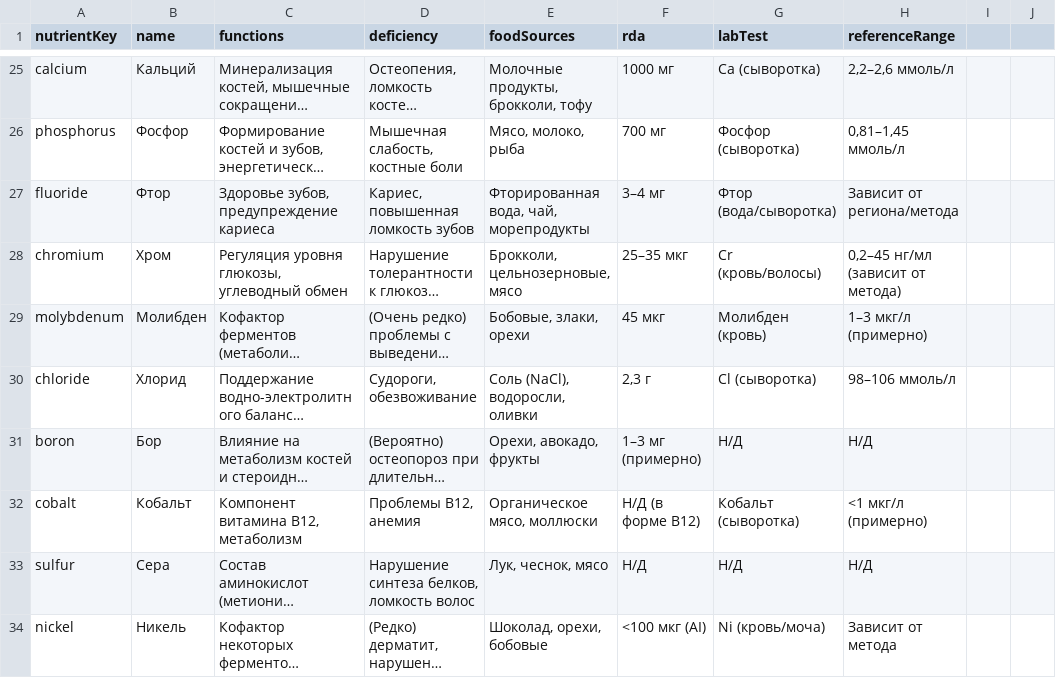
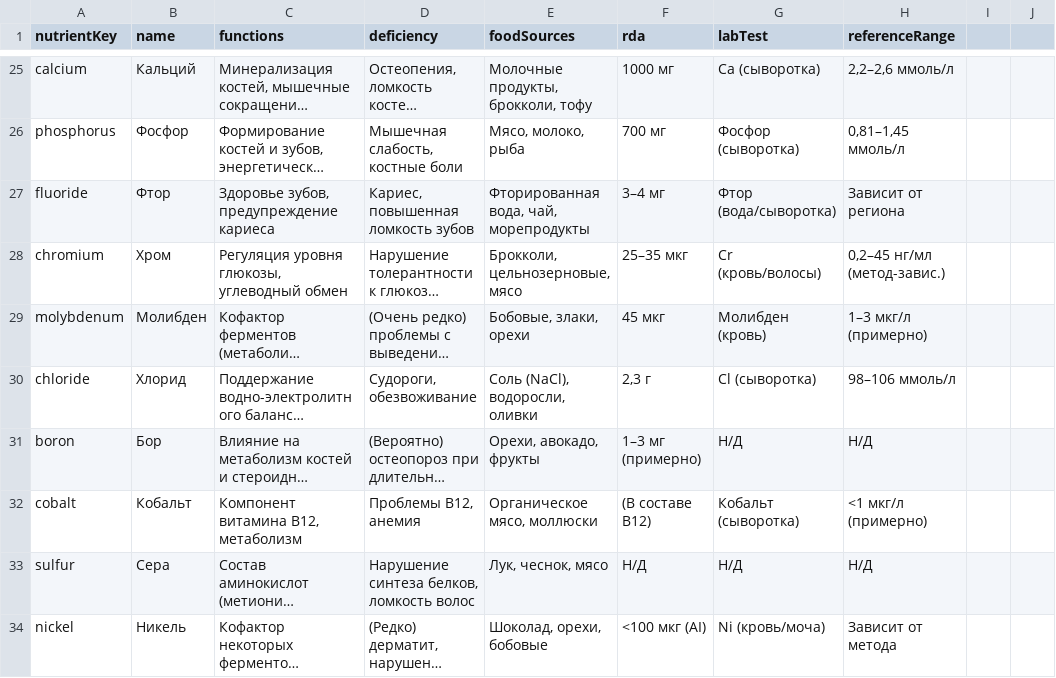
Before and after one commit to ruslan1285/my-csv-data, a CSV file: nutrients_data.csv, drawn as a sheet; only a part is shown, gaps mark what is left out; long unchanged cells end in …; the diff covers the shown part only; the diff names each change by its address in the sheet, - before the commit and + after, or states it on an @@ line.

```diff
--- a/nutrients_data.csv
+++ b/nutrients_data.csv
-H27 (referenceRange): Зависит от региона/метода
+H27 (referenceRange): Зависит от региона
-H28 (referenceRange): 0,2–45 нг/мл (зависит от метода)
+H28 (referenceRange): 0,2–45 нг/мл (метод-завис.)
-F32 (rda): Н/Д (в форме B12)
+F32 (rda): (В составе B12)
```
Also changed, not shown: 20 edited cells elsewhere in this file.
